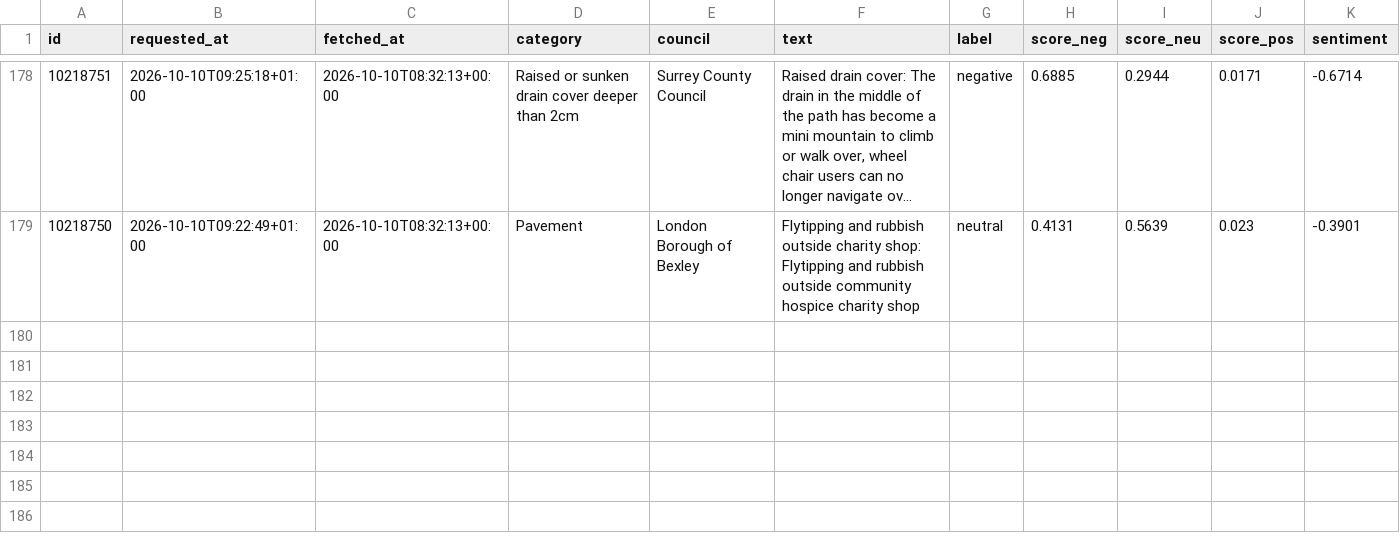
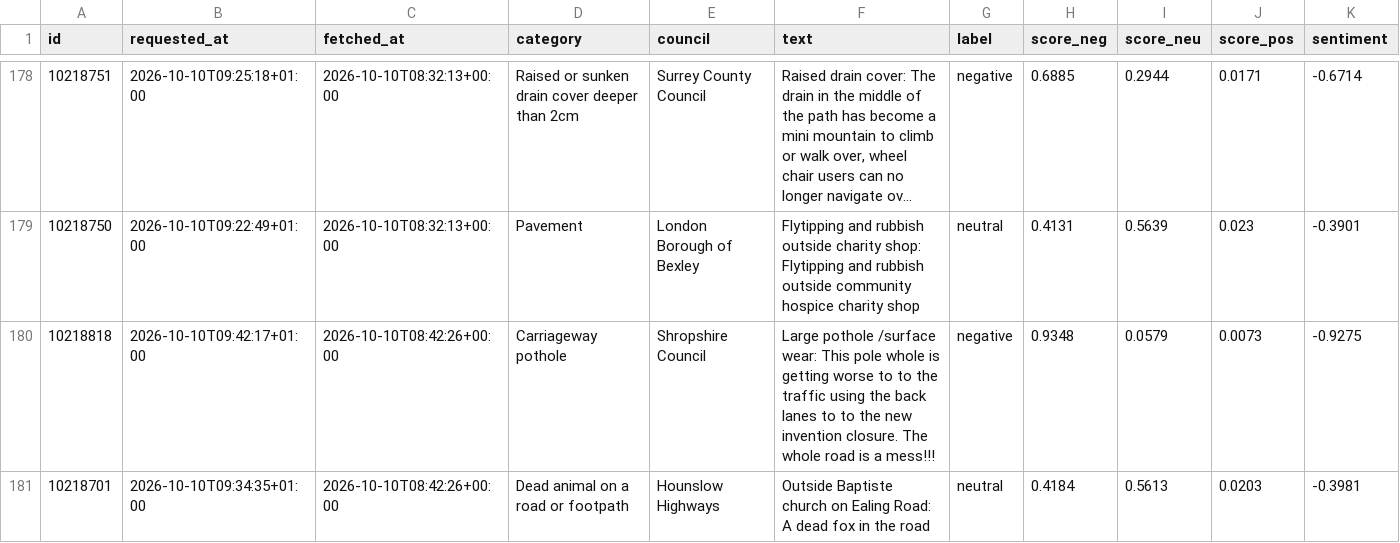
Before and after one commit to Hubertsauce/road-pulse, a CSV file: data/sentiment.csv, drawn as a sheet; only a part is shown, gaps mark what is left out; long unchanged cells end in ….

```diff
--- a/data/sentiment.csv
+++ b/data/sentiment.csv
@@ -179 +179,3 @@ id,requested_at,fetched_at,category,council,text,label,score_neg,score_neu,score
 10218750,2026-10-10T09:22:49+01:00,2026-10-10T08:32:13+00:00,Pavement,London Borough of Bexley,Flytipping and rubbish outside charity shop: Flytipping and rubbish outside community hospice charity shop,neutral,0.4131,0.5639,0.023,-0.3901
+10218818,2026-10-10T09:42:17+01:00,2026-10-10T08:42:26+00:00,Carriageway pothole,Shropshire Council,Large pothole /surface wear: This pole whole is getting worse to to the traffic using the back lanes to to the new invention closure. The whole road is a mess!!!,negative,0.9348,0.0579,0.0073,-0.9275
+10218701,2026-10-10T09:34:35+01:00,2026-10-10T08:42:26+00:00,Dead animal on a road or footpath,Hounslow Highways,Outside Baptiste church on Ealing Road: A dead fox in the road,neutral,0.4184,0.5613,0.0203,-0.3981
```
Also changed, not shown: 1 other file.
